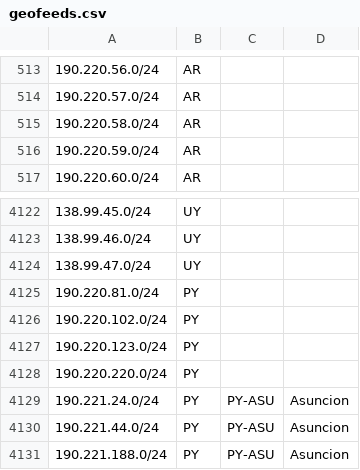
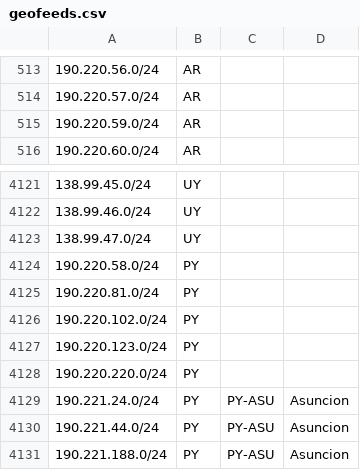
Before and after one commit to cti9744/geofeeds, a CSV file: geofeeds.csv, drawn as a sheet; only a part is shown, gaps mark what is left out.

Commit message:
update bot on node for geofeeds #2

```diff
--- a/geofeeds.csv
+++ b/geofeeds.csv
@@ -514,3 +514,2 @@
 190.220.57.0/24,AR,,,
-190.220.58.0/24,AR,,,
 190.220.59.0/24,AR,,,
@@ -4124,2 +4123,3 @@
 138.99.47.0/24,UY,,,
+190.220.58.0/24,PY,,,
 190.220.81.0/24,PY,,,
```
